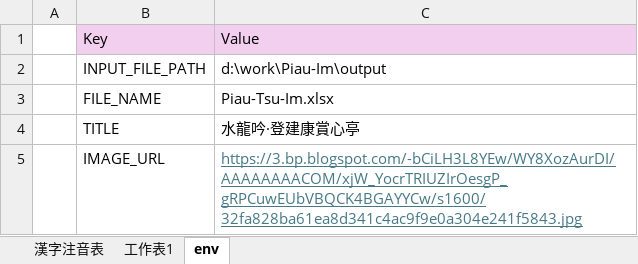
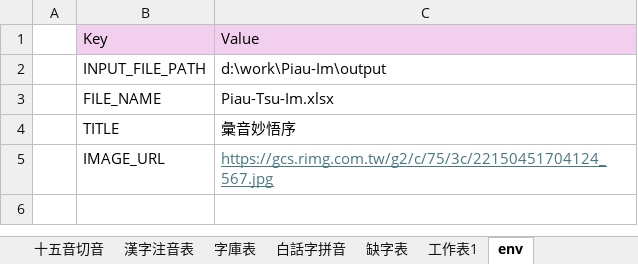
Before and after one commit to AlanJui/Piau-Im, an Excel workbook: output/Piau-Tsu-Im.xlsx, sheet env, drawn as a sheet; values as stored, in another font and other column widths than the file's, no borders; the diff names each change by its address in the sheet, - before the commit and + after, or states it on an @@ line.

```diff
--- a/output/Piau-Tsu-Im.xlsx (sheet env)
+++ b/output/Piau-Tsu-Im.xlsx (sheet env)
+sheet tab: 十五音切音
+sheet tab: 字庫表
+sheet tab: 白話字拼音
+sheet tab: 缺字表
-C4: 水龍吟·登建康賞心亭
+C4: 彙音妙悟序
-C5: https://3.bp.blogspot.com/-bCiLH3L8YEw/WY8XozAurDI/AAAAAAAACOM/xjW_YocrTRIUZIrOesgP_gRPCuwEUbVBQCK4BGAYYCw/s1600/32fa828ba61ea8d341c4ac9f9e0a304e241f5843.jpg
+C5: https://gcs.rimg.com.tw/g2/c/75/3c/22150451704124_567.jpg
```
Also changed, not shown: sheet 漢字注音表, sheet 工作表1, other sheet tabs, 1 other file.
